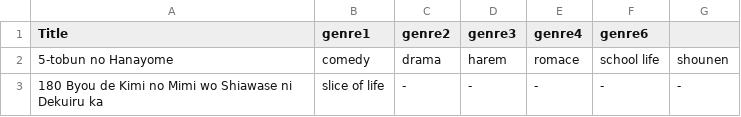
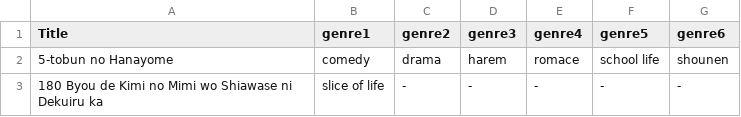
Before and after one commit to Silver4sh/mini_projects, a CSV file: mini-progam/mini_apps/library/datas/anime.csv, drawn as a sheet; only a part is shown.

Commit message:
Update anime.csv

```diff
--- a/mini-progam/mini_apps/library/datas/anime.csv
+++ b/mini-progam/mini_apps/library/datas/anime.csv
@@ -1,2 +1,2 @@
-Title,genre1,genre2,genre3,genre4,genre6
+Title,genre1,genre2,genre3,genre4,genre5,genre6
 5-tobun no Hanayome,comedy,drama,harem,romace,school life,shounen
```
